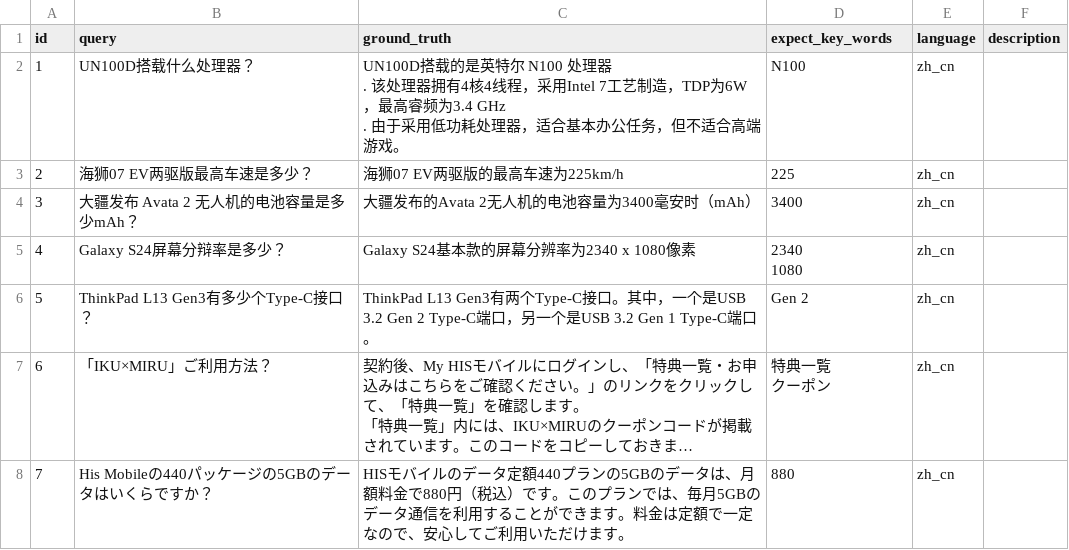
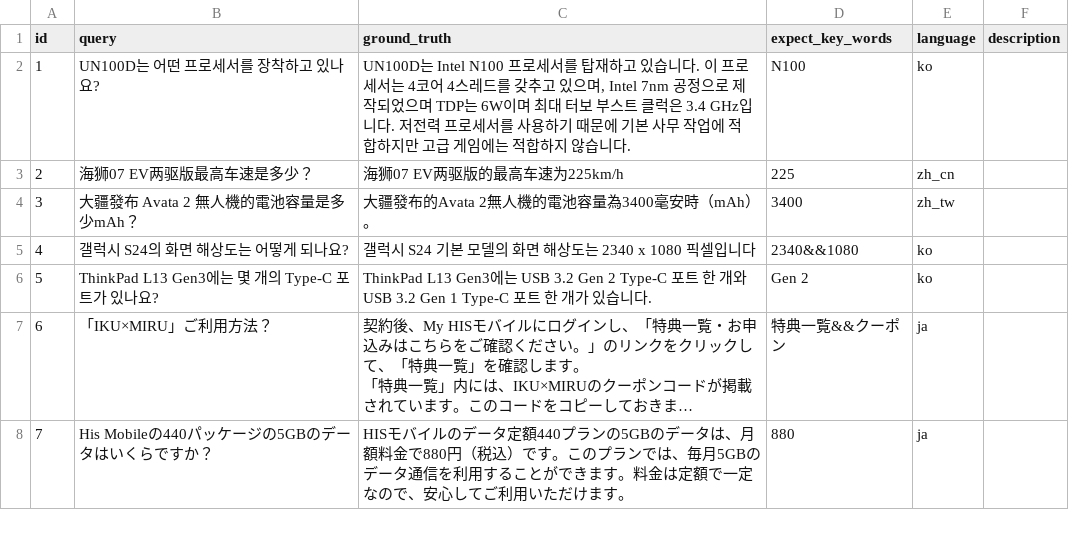
Before and after one commit to sparticleinc/ASEED, a CSV file: datasets/products_search.csv, drawn as a sheet; only a part is shown; long unchanged cells end in …; ↵ is a line break in a cell; the diff covers the shown part only; the diff names each change by its address in the sheet, - before the commit and + after, or states it on an @@ line.

```diff
--- a/datasets/products_search.csv
+++ b/datasets/products_search.csv
-B2 (query): UN100D搭载什么处理器？
+B2 (query): UN100D는 어떤 프로세서를 장착하고 있나요?
-C2 (ground_truth): UN100D搭载的是英特尔 N100 处理器 ↵ . 该处理器拥有4核4线程，采用Intel 7工艺制造，TDP为6W，最高睿频为3.4 GHz ↵ . 由于采用低功耗处理器，适合基本办公任务，但不适合高端游戏。
+C2 (ground_truth): UN100D는 Intel N100 프로세서를 탑재하고 있습니다. 이 프로세서는 4코어 4스레드를 갖추고 있으며, Intel 7nm 공정으로 제작되었으며 TDP는 6W이며 최대 터보 부스트 클럭은 3.4 GHz입니다. 저전력 프로세서를 사용하기 때문에 기본 사무 작업에 적합하지만 고급 게임에는 적합하지 않습니다.
-E2 (language): zh_cn
+E2 (language): ko
-B4 (query): 大疆发布 Avata 2 无人机的电池容量是多少mAh？
+B4 (query): 大疆發布 Avata 2 無人機的電池容量是多少mAh？
-C4 (ground_truth): 大疆发布的Avata 2无人机的电池容量为3400毫安时（mAh）
+C4 (ground_truth): 大疆發布的Avata 2無人機的電池容量為3400毫安時（mAh）。
-E4 (language): zh_cn
+E4 (language): zh_tw
-B5 (query): Galaxy S24屏幕分辩率是多少？
+B5 (query): 갤럭시 S24의 화면 해상도는 어떻게 되나요?
-C5 (ground_truth): Galaxy S24基本款的屏幕分辨率为2340 x 1080像素
+C5 (ground_truth): 갤럭시 S24 기본 모델의 화면 해상도는 2340 x 1080 픽셀입니다
-D5 (expect_key_words): 2340 ↵ 1080
+D5 (expect_key_words): 2340&&1080
-E5:E6 (language): zh_cn
+E5:E6 (language): ko
-B6 (query): ThinkPad L13 Gen3有多少个Type-C接口？
+B6 (query): ThinkPad L13 Gen3에는 몇 개의 Type-C 포트가 있나요?
-C6 (ground_truth): ThinkPad L13 Gen3有两个Type-C接口。其中，一个是USB 3.2 Gen 2 Type-C端口，另一个是USB 3.2 Gen 1 Type-C端口。
+C6 (ground_truth): ThinkPad L13 Gen3에는 USB 3.2 Gen 2 Type-C 포트 한 개와 USB 3.2 Gen 1 Type-C 포트 한 개가 있습니다.
-D7 (expect_key_words): 特典一覧 ↵ クーポン
+D7 (expect_key_words): 特典一覧&&クーポン
-E7:E8 (language): zh_cn
+E7:E8 (language): ja
```
Also changed, not shown: 35 edited cells elsewhere in this file, datasets/business_consulting.csv, datasets/local_search.csv, 2 other files.
